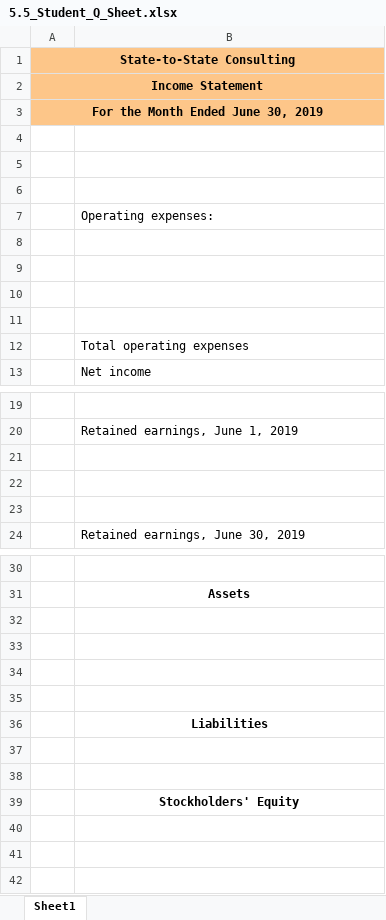
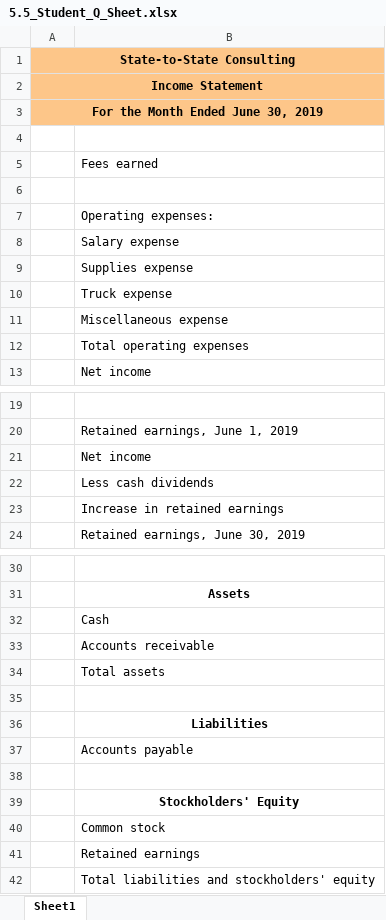
Before and after one commit to leonardodls/product-introduction-financial-accounting, an Excel workbook: assets/public/Chapter_4_ComprehensiveProblem/documents/resources/Assessment_Questions/5.5_Student_Q_Sheet.xlsx, sheet Sheet1, drawn as a sheet; only a part is shown, gaps mark what is left out; values as stored, in another font and other column widths than the file's, no borders; the diff names each change by its address in the sheet, - before the commit and + after, or states it on an @@ line.

```diff
--- a/assets/public/Chapter_4_ComprehensiveProblem/documents/resources/Assessment_Questions/5.5_Student_Q_Sheet.xlsx (sheet Sheet1)
+++ b/assets/public/Chapter_4_ComprehensiveProblem/documents/resources/Assessment_Questions/5.5_Student_Q_Sheet.xlsx (sheet Sheet1)
-B5: (empty)
+B5: Fees earned
-B8: (empty)
+B8: Salary expense
-B9: (empty)
+B9: Supplies expense
-B10: (empty)
+B10: Truck expense
-B11: (empty)
+B11: Miscellaneous expense
-B21: (empty)
+B21: Net income
-B22: (empty)
+B22: Less cash dividends
-B23: (empty)
+B23: Increase in retained earnings
-B32: (empty)
+B32: Cash
-B33: (empty)
+B33: Accounts receivable
-B34: (empty)
+B34: Total assets
-B37: (empty)
+B37: Accounts payable
+row 40:  | Common stock
+row 41:  | Retained earnings
+row 42:  | Total liabilities and stockholders' equity
```
Also changed, not shown: assets/public/Chapter_1_Introduction_to_business_and_accounting_concepts/documents/resources/class trial/q7_Initial.xlsx, assets/public/Chapter_1_Introduction_to_business_and_accounting_concepts/documents/resources/class trial/q8_Final.xlsx, 25 other files.
